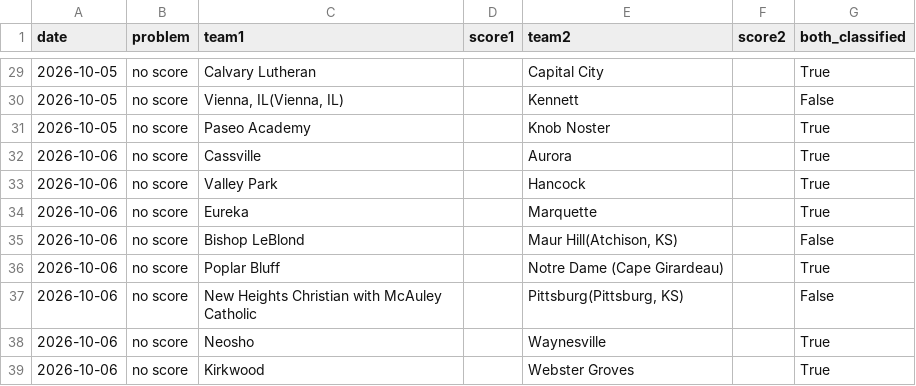
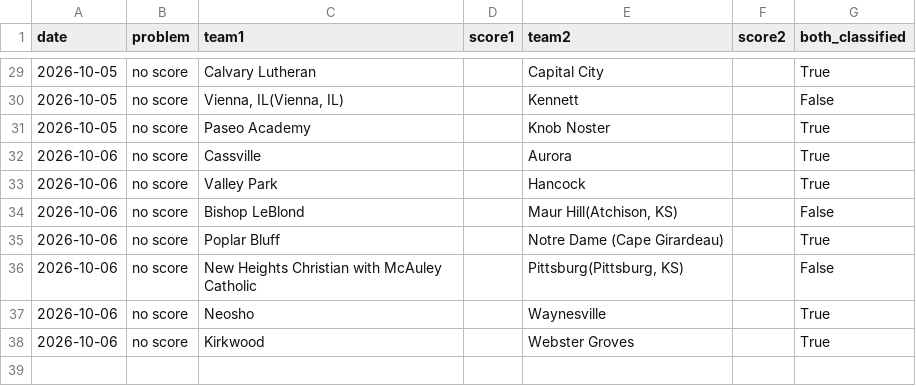
Before and after one commit to AllMOSports/Boys_Soccer_Ratings_2026, a CSV file: boys_soccer_missing_scores_2026.csv, drawn as a sheet; only a part is shown, gaps mark what is left out.

```diff
--- a/boys_soccer_missing_scores_2026.csv
+++ b/boys_soccer_missing_scores_2026.csv
@@ -33,3 +33,2 @@ date,problem,team1,score1,team2,score2,both_classified
 2026-10-06,no score,Valley Park,,Hancock,,True
-2026-10-06,no score,Eureka,,Marquette,,True
 2026-10-06,no score,Bishop LeBlond,,"Maur Hill(Atchison, KS)",,False
```
Also changed, not shown: boys_soccer_rankings_2026_all.csv, boys_soccer_rankings_2026_class3.csv, 15 other files.
